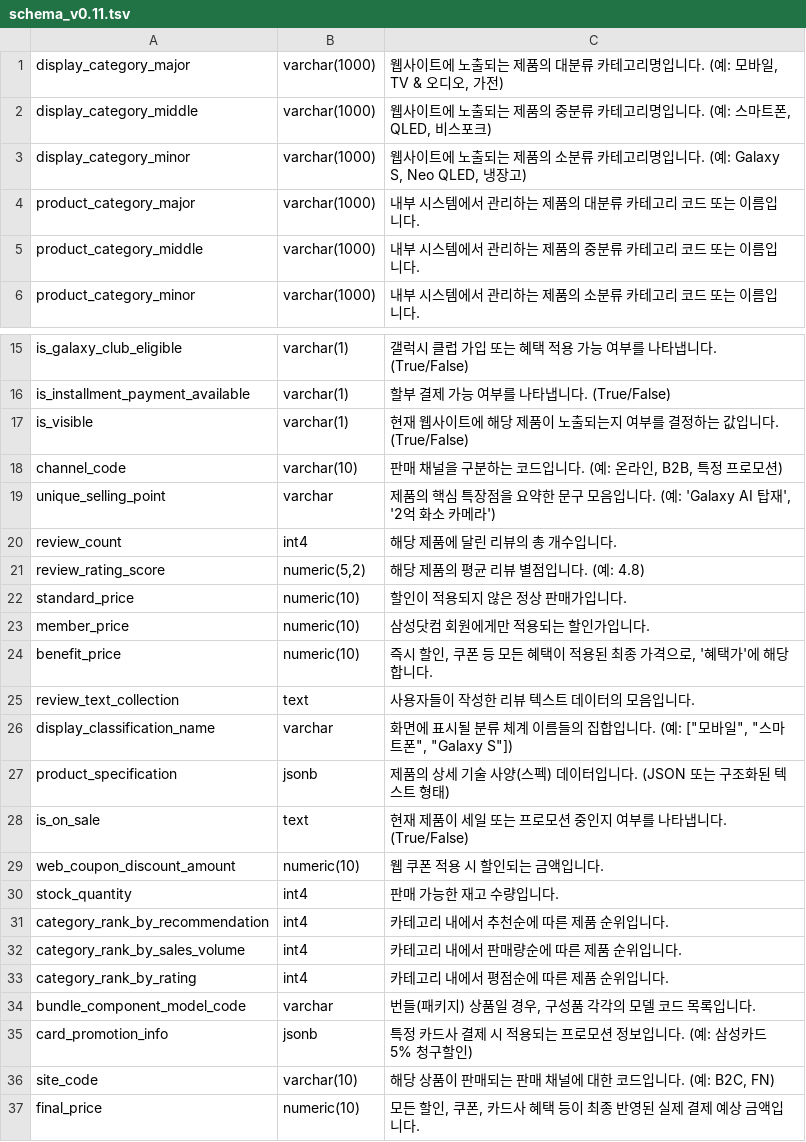
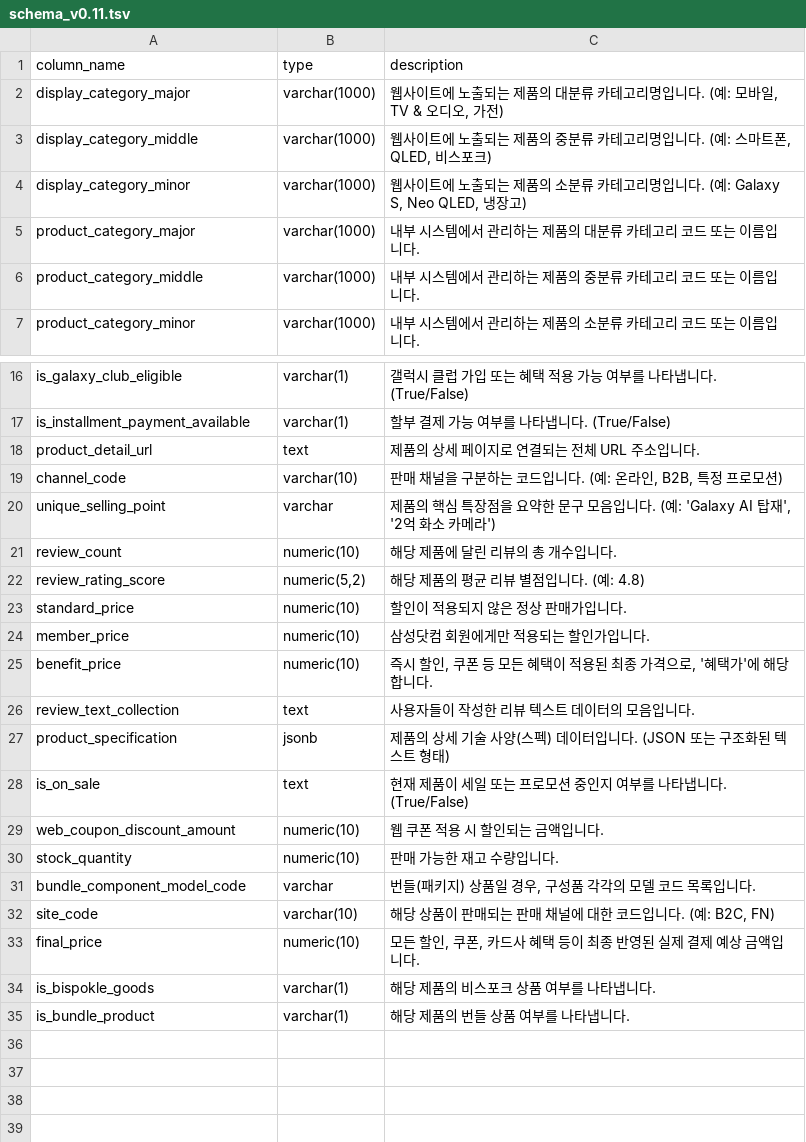
Before and after one commit to sm1835dh/dev_sr_preperation, a TSV file: notebooks/schema_v0.11.tsv, drawn as a sheet; only a part is shown, gaps mark what is left out.

Commit message:
* kt_merged_product_20250929 업로드 완료

```diff
--- a/notebooks/schema_v0.11.tsv
+++ b/notebooks/schema_v0.11.tsv
@@ -1 +1,2 @@
+column_name	type	description
 display_category_major	varchar(1000)	웹사이트에 노출되는 제품의 대분류 카테고리명입니다. (예: 모바일, TV & 오디오, 가전)
@@ -16,6 +17,6 @@ is_galaxy_club_eligible	varchar(1)	갤럭시 클럽 가입 또는 혜택 적용
 is_installment_payment_available	varchar(1)	할부 결제 가능 여부를 나타냅니다. (True/False)
-is_visible	varchar(1)	현재 웹사이트에 해당 제품이 노출되는지 여부를 결정하는 값입니다. (True/False)
+product_detail_url	text	제품의 상세 페이지로 연결되는 전체 URL 주소입니다.
 channel_code	varchar(10)	판매 채널을 구분하는 코드입니다. (예: 온라인, B2B, 특정 프로모션)
 unique_selling_point	varchar	제품의 핵심 특장점을 요약한 문구 모음입니다. (예: 'Galaxy AI 탑재', '2억 화소 카메라')
-review_count	int4	해당 제품에 달린 리뷰의 총 개수입니다.
+review_count	numeric(10)	해당 제품에 달린 리뷰의 총 개수입니다.
 review_rating_score	numeric(5,2)	해당 제품의 평균 리뷰 별점입니다. (예: 4.8)
@@ -25,3 +26,2 @@ benefit_price	numeric(10)	즉시 할인, 쿠폰 등 모든 혜택이 적용된
 review_text_collection	text	사용자들이 작성한 리뷰 텍스트 데이터의 모음입니다.
-display_classification_name	varchar	화면에 표시될 분류 체계 이름들의 집합입니다. (예: ["모바일", "스마트폰", "Galaxy S"])
 product_specification	jsonb	제품의 상세 기술 사양(스펙) 데이터입니다. (JSON 또는 구조화된 텍스트 형태)
@@ -29,9 +29,7 @@ is_on_sale	text	현재 제품이 세일 또는 프로모션 중인지 여부를
 web_coupon_discount_amount	numeric(10)	웹 쿠폰 적용 시 할인되는 금액입니다.
-stock_quantity	int4	판매 가능한 재고 수량입니다.
-category_rank_by_recommendation	int4	카테고리 내에서 추천순에 따른 제품 순위입니다.
-category_rank_by_sales_volume	int4	카테고리 내에서 판매량순에 따른 제품 순위입니다.
-category_rank_by_rating	int4	카테고리 내에서 평점순에 따른 제품 순위입니다.
+stock_quantity	numeric(10)	판매 가능한 재고 수량입니다.
 bundle_component_model_code	varchar	번들(패키지) 상품일 경우, 구성품 각각의 모델 코드 목록입니다.
-card_promotion_info	jsonb	특정 카드사 결제 시 적용되는 프로모션 정보입니다. (예: 삼성카드 5% 청구할인)
 site_code	varchar(10)	해당 상품이 판매되는 판매 채널에 대한 코드입니다. (예: B2C, FN)
 final_price	numeric(10)	모든 할인, 쿠폰, 카드사 혜택 등이 최종 반영된 실제 결제 예상 금액입니다.
+is_bispokle_goods	varchar(1)	해당 제품의 비스포크 상품 여부를 나타냅니다.
+is_bundle_product	varchar(1)	해당 제품의 번들 상품 여부를 나타냅니다.
```
Also changed, not shown: 2 other files.
